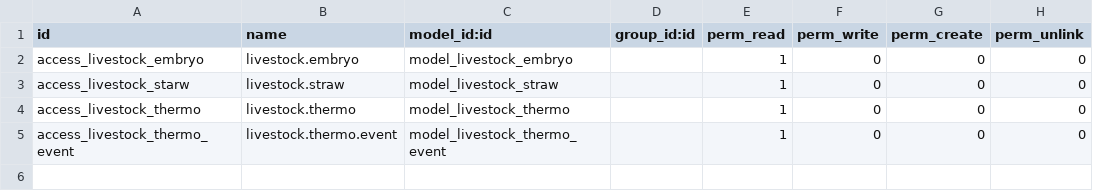
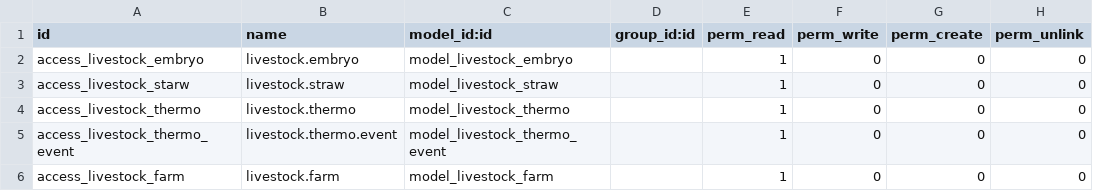
Before and after one commit to fbanquez/livestock, a CSV file: security/ir.model.access.csv, drawn as a sheet.

```diff
--- a/security/ir.model.access.csv
+++ b/security/ir.model.access.csv
@@ -5 +5,2 @@ access_livestock_thermo,livestock.thermo,model_livestock_thermo,,1,0,0,0
 access_livestock_thermo_event,livestock.thermo.event,model_livestock_thermo_event,,1,0,0,0
+access_livestock_farm,livestock.farm,model_livestock_farm,,1,0,0,0
```
Also changed, not shown: 4 other files.
